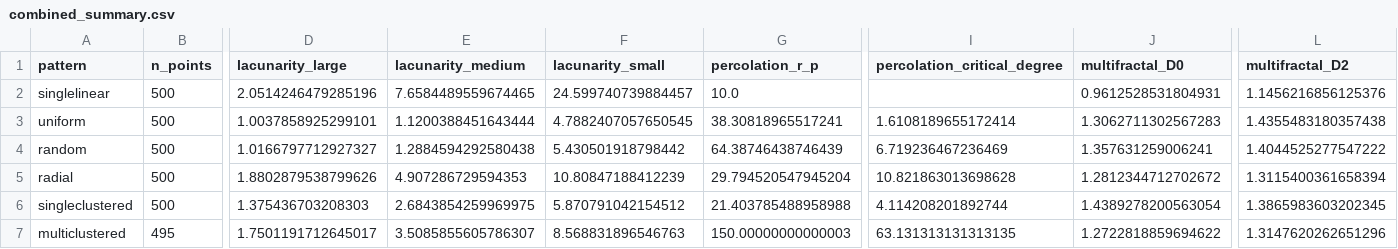
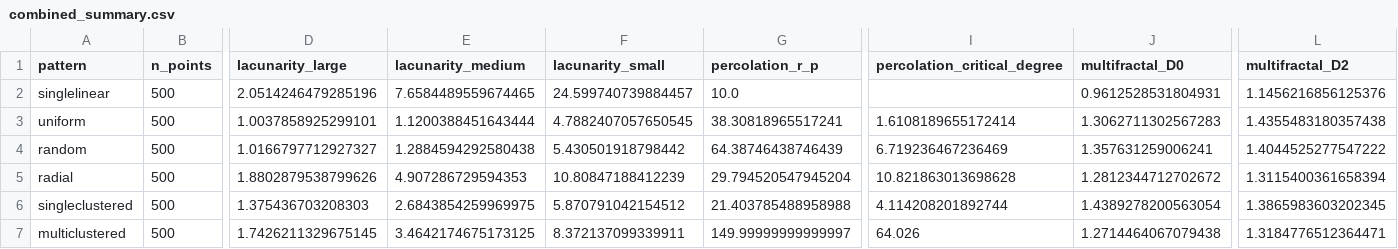
Before and after one commit to memorist17/open-sparsification, a CSV file: demo_output_new/summary/combined_summary.csv, drawn as a sheet; only a part is shown, gaps mark what is left out; the diff covers the shown part only; the diff names each change by its address in the sheet, - before the commit and + after, or states it on an @@ line.

```diff
--- a/demo_output_new/summary/combined_summary.csv
+++ b/demo_output_new/summary/combined_summary.csv
-B7 (n_points): 495
+B7 (n_points): 500
-D7 (lacunarity_large): 1.7501191712645017
+D7 (lacunarity_large): 1.7426211329675145
-E7 (lacunarity_medium): 3.5085855605786307
+E7 (lacunarity_medium): 3.4642174675173125
-F7 (lacunarity_small): 8.568831896546763
+F7 (lacunarity_small): 8.372137099339911
-G7 (percolation_r_p): 150.00000000000003
+G7 (percolation_r_p): 149.99999999999997
-I7 (percolation_critical_degree): 63.131313131313135
+I7 (percolation_critical_degree): 64.026
-J7 (multifractal_D0): 1.2722818859694622
+J7 (multifractal_D0): 1.2714464067079438
-L7 (multifractal_D2): 1.3147620262651296
+L7 (multifractal_D2): 1.3184776512364471
```
Also changed, not shown: 4 edited cells elsewhere in this file, demo_output_new/multiclustered/multiclustered_lacunarity.csv, demo_output_new/multiclustered/multiclustered_multifractal.csv, 18 other files.
